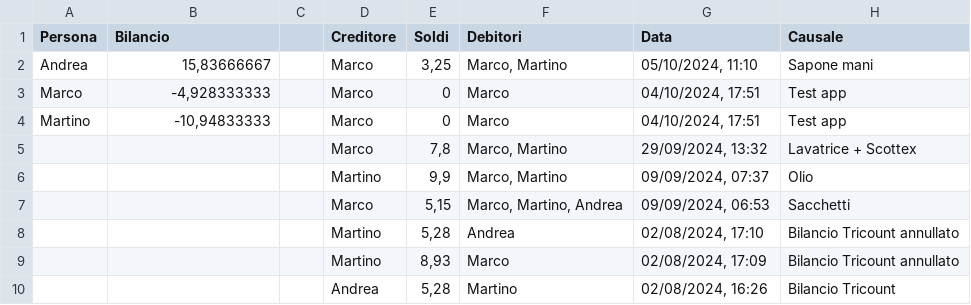
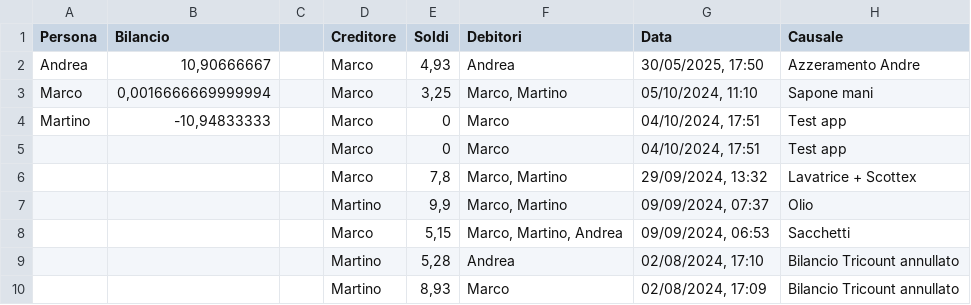
Before and after one commit to BertrandPouget/v0-litpi, a CSV file: data/debts.csv, drawn as a sheet; only a part is shown; the shorter side is filled out with more unchanged rows.

Commit message:
Add debt: marco paid 4.93€

```diff
--- a/data/debts.csv
+++ b/data/debts.csv
@@ -1,5 +1,6 @@
 Persona,Bilancio,,Creditore,Soldi,Debitori,Data,Causale
-Andrea,"15,83666667",,Marco,"3,25","Marco, Martino","05/10/2024, 11:10",Sapone mani
-Marco,"-4,928333333",,Marco,0,Marco,"04/10/2024, 17:51",Test app
+Andrea,"10,90666667",,Marco,"4,93",Andrea,"30/05/2025, 17:50",Azzeramento Andre
+Marco,"0,0016666669999994",,Marco,"3,25","Marco, Martino","05/10/2024, 11:10",Sapone mani
 Martino,"-10,94833333",,Marco,0,Marco,"04/10/2024, 17:51",Test app
+,,,Marco,0,Marco,"04/10/2024, 17:51",Test app
 ,,,Marco,"7,8","Marco, Martino","29/09/2024, 13:32",Lavatrice + Scottex
```
